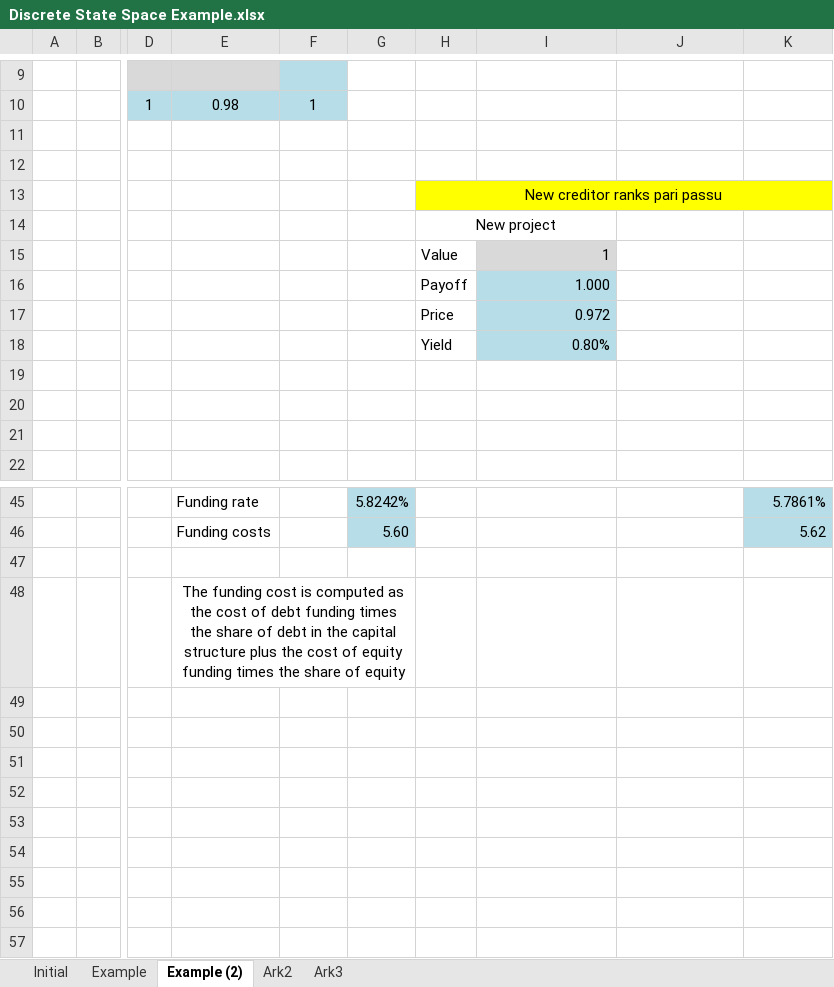
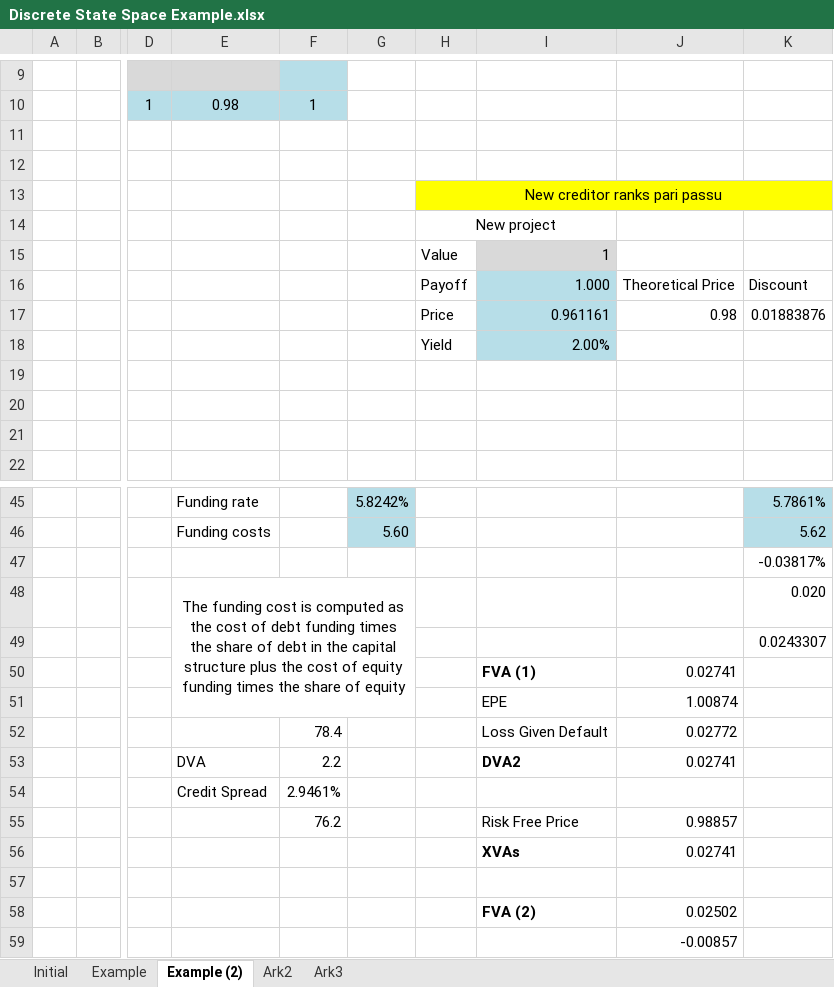
Before and after one commit to sebastianbaltser/master-thesis, an Excel workbook: code/Discrete State Space Example.xlsx, sheet Example (2), drawn as a sheet; only a part is shown, gaps mark what is left out; values as stored, in another font and other column widths than the file's, no borders; removed rows and columns are numbered as before the commit, all else as after; rows hold the shown columns only; the diff covers the shown part only; the diff names each change by its address in the sheet, - before the commit and + after, or states it on an @@ line.

Commit message:
Add calculations to workbook

```diff
--- a/code/Discrete State Space Example.xlsx (sheet Example (2))
+++ b/code/Discrete State Space Example.xlsx (sheet Example (2))
-J16: (empty)
+J16: Theoretical Price
-K16: (empty)
+K16: Discount
-I17: 0.972
+I17: 0.961161
-J17: (empty)
+J17: 0.98
-K17: (empty)
+K17: 0.01883876
-I18: 0.80%
+I18: 2.00%
-K47: (empty)
+K47: -0.03817%
+row 48:  |  |  | The funding cost is computed as the cost of debt funding times the share of debt in the capital structure plus the cost of equity funding times the share of equity |  |  |  |  |  | 0.020
+row 49:  |  |  |  |  |  |  |  |  | 0.0243307
+row 50:  |  |  |  |  |  |  | FVA (1) | 0.02741
+row 51:  |  |  |  |  |  |  | EPE | 1.00874
+row 52:  |  |  |  | 78.4 |  |  | Loss Given Default | 0.02772
+row 53:  |  |  | DVA | 2.2 |  |  | DVA2 | 0.02741
+row 54:  |  |  | Credit Spread | 2.9461%
+row 55:  |  |  |  | 76.2 |  |  | Risk Free Price | 0.98857
+row 56:  |  |  |  |  |  |  | XVAs | 0.02741
-E57: The funding cost is computed as the cost of debt funding times the share of debt in the capital structure plus the cost of equity funding times the share of equity
+E57: (empty)
-E48:G48 merged
+row 58:  |  |  |  |  |  |  | FVA (2) | 0.02502
+row 59:  |  |  |  |  |  |  |  | -0.00857
```
Also changed, not shown: 1 added row, 1 removed row, 35 edited cells and cell formats elsewhere in this sheet.
